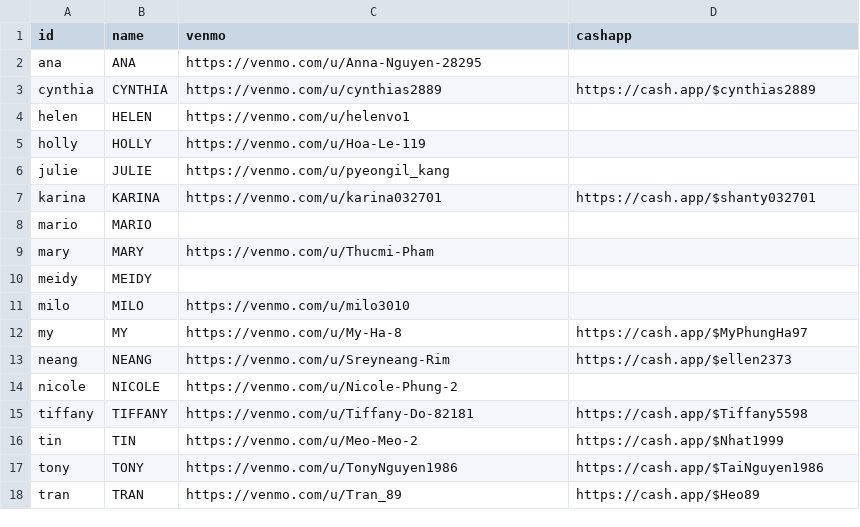
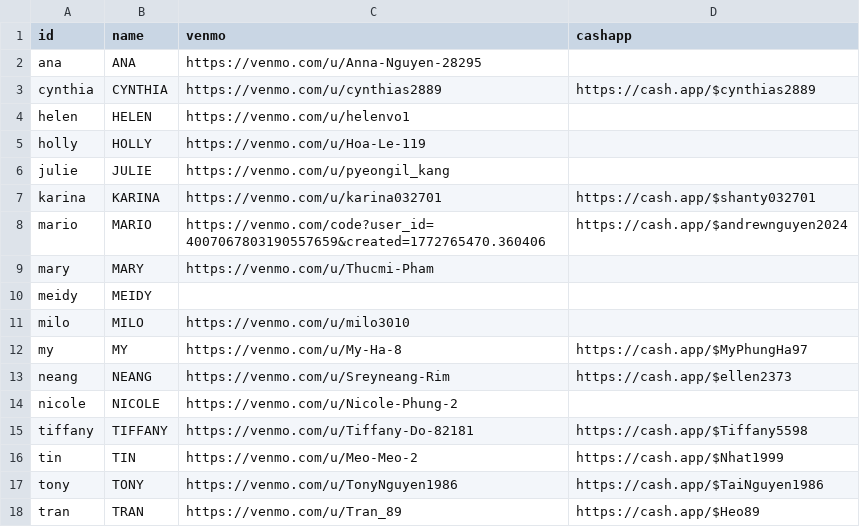
Before and after one commit to mimitailscale/Mimi-Tip-Cards, a CSV file: mimi-staff-upload.csv, drawn as a sheet.

```diff
--- a/mimi-staff-upload.csv
+++ b/mimi-staff-upload.csv
@@ -7,3 +7,3 @@ julie,JULIE,https://venmo.com/u/pyeongil_kang,
 karina,KARINA,https://venmo.com/u/karina032701,https://cash.app/$shanty032701
-mario,MARIO,,
+mario,MARIO,https://venmo.com/code?user_id=4007067803190557659&created=1772765470.360406,https://cash.app/$andrewnguyen2024
 mary,MARY,https://venmo.com/u/Thucmi-Pham,
```
Also changed, not shown: public/technicians.csv, 1 other file.
